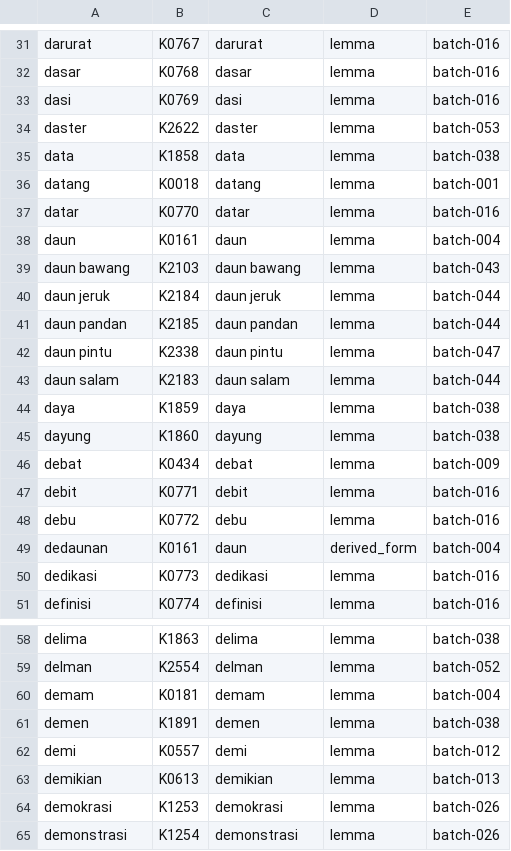
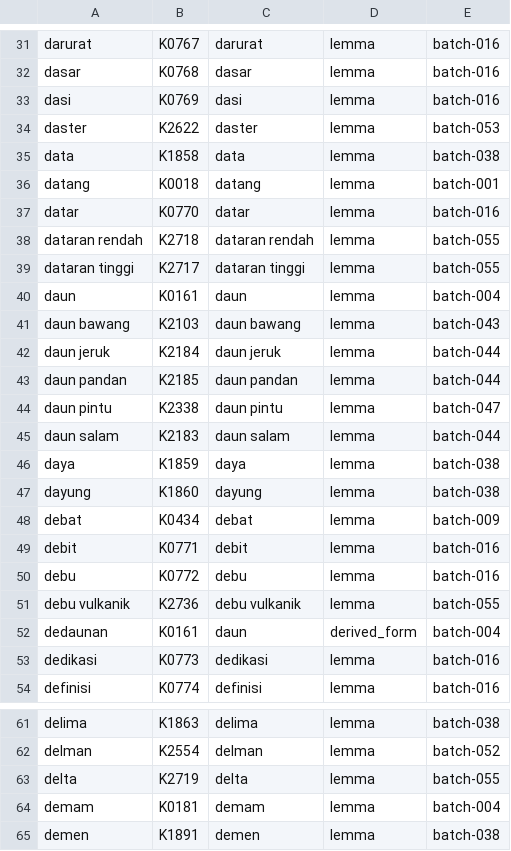
Before and after one commit to semoliginon-ops/Lexara-Chatbot, a TSV file: data/kamus/index/d-f.tsv, drawn as a sheet; only a part is shown, gaps mark what is left out; the shorter side is filled out with more unchanged rows; the diff names each change by its address in the sheet, - before the commit and + after, or states it on an @@ line.

Commit message:
Update d-f token index for batch 055

```diff
--- a/data/kamus/index/d-f.tsv
+++ b/data/kamus/index/d-f.tsv
+row 38: dataran rendah | K2718 | dataran rendah | lemma | batch-055
+row 39: dataran tinggi | K2717 | dataran tinggi | lemma | batch-055
+row 51: debu vulkanik | K2736 | debu vulkanik | lemma | batch-055
+row 63: delta | K2719 | delta | lemma | batch-055
```
